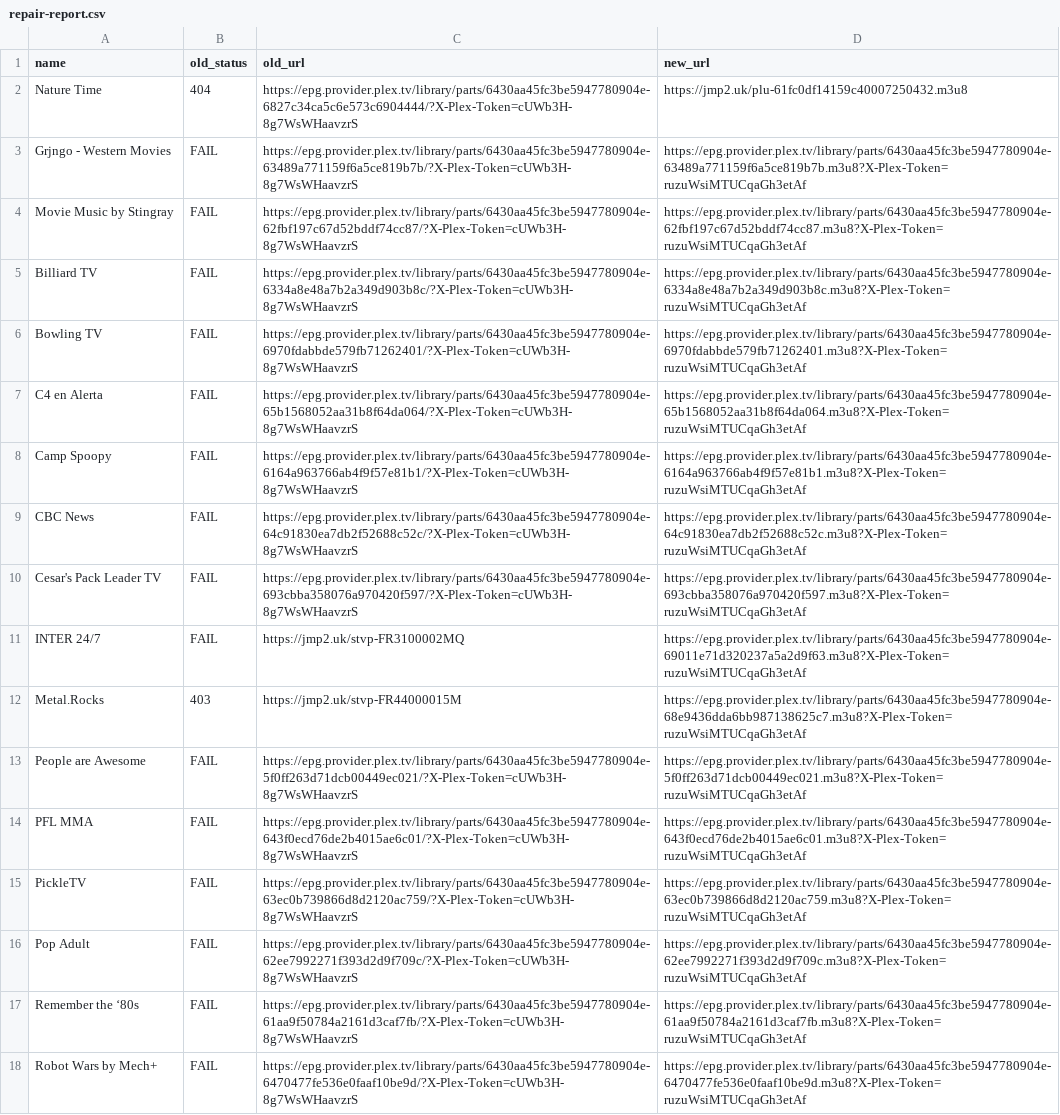
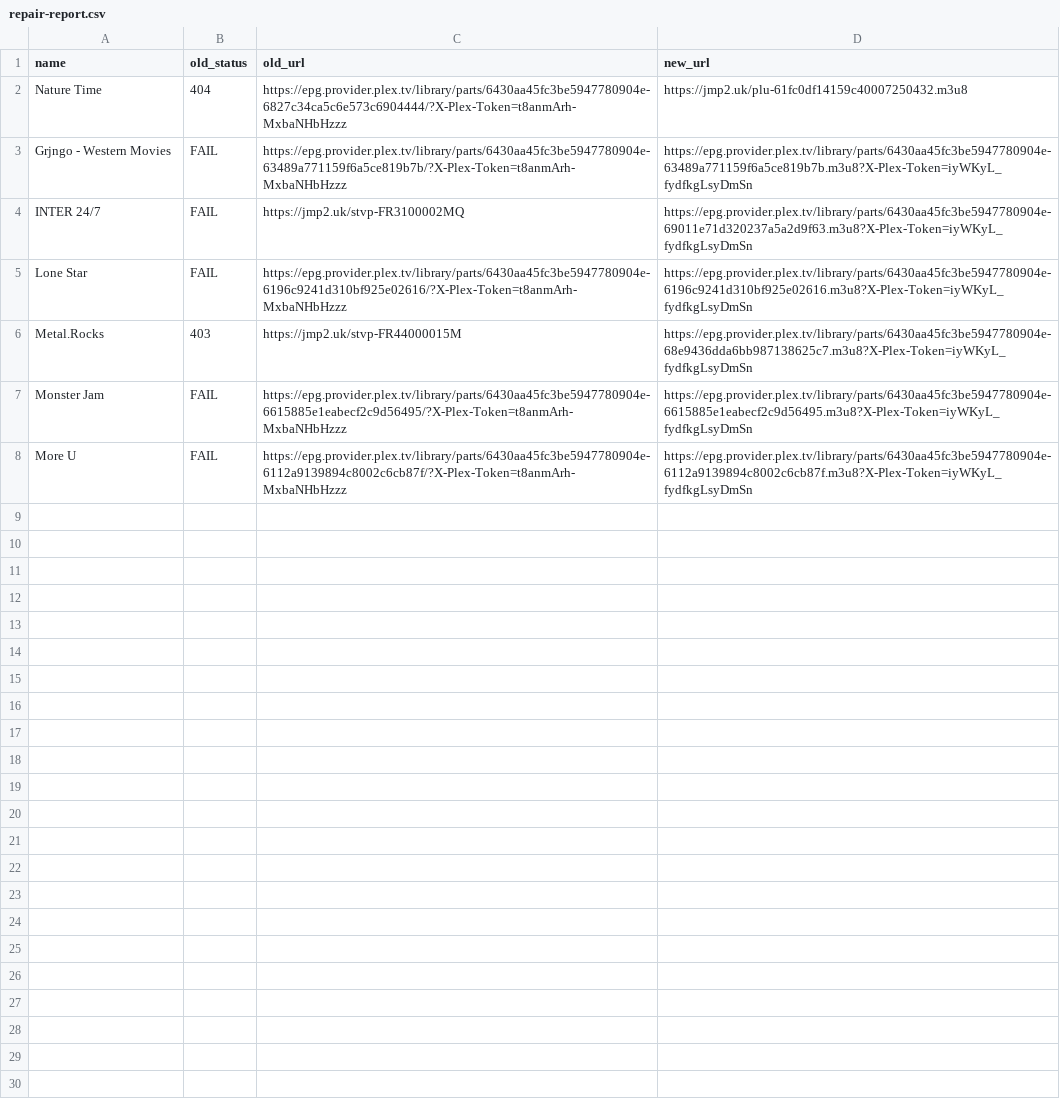
Before and after one commit to juliebgh/playlist-fr, a CSV file: repair-report.csv, drawn as a sheet; removed rows and columns are numbered as before the commit, all else as after; the diff names each change by its address in the sheet, - before the commit and + after, or states it on an @@ line.

```diff
--- a/repair-report.csv
+++ b/repair-report.csv
-C2 (old_url): https://epg.provider.plex.tv/library/parts/6430aa45fc3be5947780904e-6827c34ca5c6e573c6904444/?X-Plex-Token=cUWb3H-8g7WsWHaavzrS
+C2 (old_url): https://epg.provider.plex.tv/library/parts/6430aa45fc3be5947780904e-6827c34ca5c6e573c6904444/?X-Plex-Token=t8anmArh-MxbaNHbHzzz
-C3 (old_url): https://epg.provider.plex.tv/library/parts/6430aa45fc3be5947780904e-63489a771159f6a5ce819b7b/?X-Plex-Token=cUWb3H-8g7WsWHaavzrS
+C3 (old_url): https://epg.provider.plex.tv/library/parts/6430aa45fc3be5947780904e-63489a771159f6a5ce819b7b/?X-Plex-Token=t8anmArh-MxbaNHbHzzz
-D3 (new_url): https://epg.provider.plex.tv/library/parts/6430aa45fc3be5947780904e-63489a771159f6a5ce819b7b.m3u8?X-Plex-Token=ruzuWsiMTUCqaGh3etAf
+D3 (new_url): https://epg.provider.plex.tv/library/parts/6430aa45fc3be5947780904e-63489a771159f6a5ce819b7b.m3u8?X-Plex-Token=iyWKyL_fydfkgLsyDmSn
-row 4: Movie Music by Stingray | FAIL | https://epg.provider.plex.tv/library/parts/6430aa45fc3be5947780904e-62fbf197c67d52bddf74cc87/?X-Plex-Token=cUWb3H-8g7WsWHaavzrS | https://epg.provider.plex.tv/library/parts/6430aa45fc3be5947780904e-62fbf197c67d52bddf74cc87.m3u8?X-Plex-Token=ruzuWsiMTUCqaGh3etAf
-row 5: Billiard TV | FAIL | https://epg.provider.plex.tv/library/parts/6430aa45fc3be5947780904e-6334a8e48a7b2a349d903b8c/?X-Plex-Token=cUWb3H-8g7WsWHaavzrS | https://epg.provider.plex.tv/library/parts/6430aa45fc3be5947780904e-6334a8e48a7b2a349d903b8c.m3u8?X-Plex-Token=ruzuWsiMTUCqaGh3etAf
-row 6: Bowling TV | FAIL | https://epg.provider.plex.tv/library/parts/6430aa45fc3be5947780904e-6970fdabbde579fb71262401/?X-Plex-Token=cUWb3H-8g7WsWHaavzrS | https://epg.provider.plex.tv/library/parts/6430aa45fc3be5947780904e-6970fdabbde579fb71262401.m3u8?X-Plex-Token=ruzuWsiMTUCqaGh3etAf
-row 7: C4 en Alerta | FAIL | https://epg.provider.plex.tv/library/parts/6430aa45fc3be5947780904e-65b1568052aa31b8f64da064/?X-Plex-Token=cUWb3H-8g7WsWHaavzrS | https://epg.provider.plex.tv/library/parts/6430aa45fc3be5947780904e-65b1568052aa31b8f64da064.m3u8?X-Plex-Token=ruzuWsiMTUCqaGh3etAf
-row 8: Camp Spoopy | FAIL | https://epg.provider.plex.tv/library/parts/6430aa45fc3be5947780904e-6164a963766ab4f9f57e81b1/?X-Plex-Token=cUWb3H-8g7WsWHaavzrS | https://epg.provider.plex.tv/library/parts/6430aa45fc3be5947780904e-6164a963766ab4f9f57e81b1.m3u8?X-Plex-Token=ruzuWsiMTUCqaGh3etAf
-row 9: CBC News | FAIL | https://epg.provider.plex.tv/library/parts/6430aa45fc3be5947780904e-64c91830ea7db2f52688c52c/?X-Plex-Token=cUWb3H-8g7WsWHaavzrS | https://epg.provider.plex.tv/library/parts/6430aa45fc3be5947780904e-64c91830ea7db2f52688c52c.m3u8?X-Plex-Token=ruzuWsiMTUCqaGh3etAf
-row 10: Cesar's Pack Leader TV | FAIL | https://epg.provider.plex.tv/library/parts/6430aa45fc3be5947780904e-693cbba358076a970420f597/?X-Plex-Token=cUWb3H-8g7WsWHaavzrS | https://epg.provider.plex.tv/library/parts/6430aa45fc3be5947780904e-693cbba358076a970420f597.m3u8?X-Plex-Token=ruzuWsiMTUCqaGh3etAf
-D4 (new_url): https://epg.provider.plex.tv/library/parts/6430aa45fc3be5947780904e-69011e71d320237a5a2d9f63.m3u8?X-Plex-Token=ruzuWsiMTUCqaGh3etAf
+D4 (new_url): https://epg.provider.plex.tv/library/parts/6430aa45fc3be5947780904e-69011e71d320237a5a2d9f63.m3u8?X-Plex-Token=iyWKyL_fydfkgLsyDmSn
+row 5: Lone Star | FAIL | https://epg.provider.plex.tv/library/parts/6430aa45fc3be5947780904e-6196c9241d310bf925e02616/?X-Plex-Token=t8anmArh-MxbaNHbHzzz | https://epg.provider.plex.tv/library/parts/6430aa45fc3be5947780904e-6196c9241d310bf925e02616.m3u8?X-Plex-Token=iyWKyL_fydfkgLsyDmSn
-D6 (new_url): https://epg.provider.plex.tv/library/parts/6430aa45fc3be5947780904e-68e9436dda6bb987138625c7.m3u8?X-Plex-Token=ruzuWsiMTUCqaGh3etAf
+D6 (new_url): https://epg.provider.plex.tv/library/parts/6430aa45fc3be5947780904e-68e9436dda6bb987138625c7.m3u8?X-Plex-Token=iyWKyL_fydfkgLsyDmSn
-A7 (name): People are Awesome
+A7 (name): Monster Jam
-C7 (old_url): https://epg.provider.plex.tv/library/parts/6430aa45fc3be5947780904e-5f0ff263d71dcb00449ec021/?X-Plex-Token=cUWb3H-8g7WsWHaavzrS
+C7 (old_url): https://epg.provider.plex.tv/library/parts/6430aa45fc3be5947780904e-6615885e1eabecf2c9d56495/?X-Plex-Token=t8anmArh-MxbaNHbHzzz
-D7 (new_url): https://epg.provider.plex.tv/library/parts/6430aa45fc3be5947780904e-5f0ff263d71dcb00449ec021.m3u8?X-Plex-Token=ruzuWsiMTUCqaGh3etAf
+D7 (new_url): https://epg.provider.plex.tv/library/parts/6430aa45fc3be5947780904e-6615885e1eabecf2c9d56495.m3u8?X-Plex-Token=iyWKyL_fydfkgLsyDmSn
-row 14: PFL MMA | FAIL | https://epg.provider.plex.tv/library/parts/6430aa45fc3be5947780904e-643f0ecd76de2b4015ae6c01/?X-Plex-Token=cUWb3H-8g7WsWHaavzrS | https://epg.provider.plex.tv/library/parts/6430aa45fc3be5947780904e-643f0ecd76de2b4015ae6c01.m3u8?X-Plex-Token=ruzuWsiMTUCqaGh3etAf
-row 15: PickleTV | FAIL | https://epg.provider.plex.tv/library/parts/6430aa45fc3be5947780904e-63ec0b739866d8d2120ac759/?X-Plex-Token=cUWb3H-8g7WsWHaavzrS | https://epg.provider.plex.tv/library/parts/6430aa45fc3be5947780904e-63ec0b739866d8d2120ac759.m3u8?X-Plex-Token=ruzuWsiMTUCqaGh3etAf
-row 16: Pop Adult | FAIL | https://epg.provider.plex.tv/library/parts/6430aa45fc3be5947780904e-62ee7992271f393d2d9f709c/?X-Plex-Token=cUWb3H-8g7WsWHaavzrS | https://epg.provider.plex.tv/library/parts/6430aa45fc3be5947780904e-62ee7992271f393d2d9f709c.m3u8?X-Plex-Token=ruzuWsiMTUCqaGh3etAf
-A8 (name): Remember the ‘80s
+A8 (name): More U
-C8 (old_url): https://epg.provider.plex.tv/library/parts/6430aa45fc3be5947780904e-61aa9f50784a2161d3caf7fb/?X-Plex-Token=cUWb3H-8g7WsWHaavzrS
+C8 (old_url): https://epg.provider.plex.tv/library/parts/6430aa45fc3be5947780904e-6112a9139894c8002c6cb87f/?X-Plex-Token=t8anmArh-MxbaNHbHzzz
-D8 (new_url): https://epg.provider.plex.tv/library/parts/6430aa45fc3be5947780904e-61aa9f50784a2161d3caf7fb.m3u8?X-Plex-Token=ruzuWsiMTUCqaGh3etAf
+D8 (new_url): https://epg.provider.plex.tv/library/parts/6430aa45fc3be5947780904e-6112a9139894c8002c6cb87f.m3u8?X-Plex-Token=iyWKyL_fydfkgLsyDmSn
-row 18: Robot Wars by Mech+ | FAIL | https://epg.provider.plex.tv/library/parts/6430aa45fc3be5947780904e-6470477fe536e0faaf10be9d/?X-Plex-Token=cUWb3H-8g7WsWHaavzrS | https://epg.provider.plex.tv/library/parts/6430aa45fc3be5947780904e-6470477fe536e0faaf10be9d.m3u8?X-Plex-Token=ruzuWsiMTUCqaGh3etAf
```
Also changed, not shown: 1 other file.
